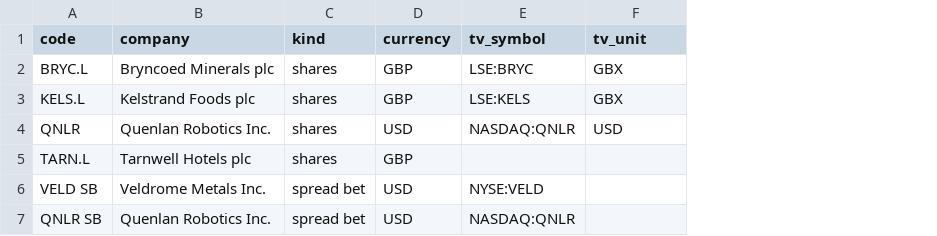
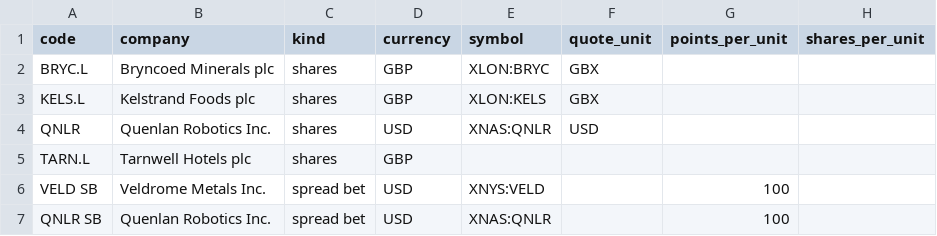
Before and after one commit to rgjhkybwwf-glitch/portfusion, a CSV file: src/portfusion/demo/store/securities.csv, drawn as a sheet; removed rows and columns are numbered as before the commit, all else as after; the diff names each change by its address in the sheet, - before the commit and + after, or states it on an @@ line.

```diff
--- a/src/portfusion/demo/store/securities.csv
+++ b/src/portfusion/demo/store/securities.csv
-column E (tv_symbol), rows 2-7: LSE:BRYC | LSE:KELS | NASDAQ:QNLR |  | NYSE:VELD | NASDAQ:QNLR
+column E (symbol), rows 2-7: XLON:BRYC | XLON:KELS | XNAS:QNLR |  | XNYS:VELD | XNAS:QNLR
+column G (points_per_unit), rows 6-7: 100 | 100
+column H (shares_per_unit), empty
-F1: tv_unit
+F1: quote_unit
```
Also changed, not shown: src/portfusion/demo/store/fx-history.csv, 15 other files.
